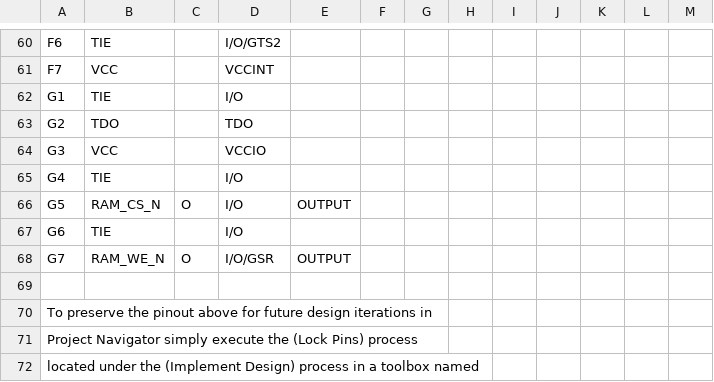
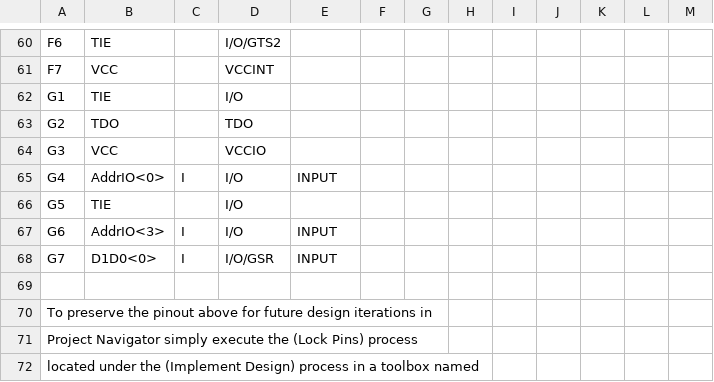
Before and after one commit to yuanb/laser310_64k, a CSV file: top_pad.csv, drawn as a sheet; only a part is shown, gaps mark what is left out; the diff covers the shown part only.

```diff
--- a/top_pad.csv
+++ b/top_pad.csv
@@ -64,6 +64,6 @@ G2,TDO,,TDO,,,,,,,,,,
 G3,VCC,,VCCIO,,,,,,,,,,
-G4,TIE,,I/O,,,,,,,,,,
-G5,RAM_CS_N,O,I/O,OUTPUT,,,,,,,,,
-G6,TIE,,I/O,,,,,,,,,,
-G7,RAM_WE_N,O,I/O/GSR,OUTPUT,,,,,,,,,
+G4,AddrIO<0>,I,I/O,INPUT,,,,,,,,,
+G5,TIE,,I/O,,,,,,,,,,
+G6,AddrIO<3>,I,I/O,INPUT,,,,,,,,,
+G7,D1D0<0>,I,I/O/GSR,INPUT,,,,,,,,,
 
```
Also changed, not shown: 33 edited cells elsewhere in this file, 28 other files.
